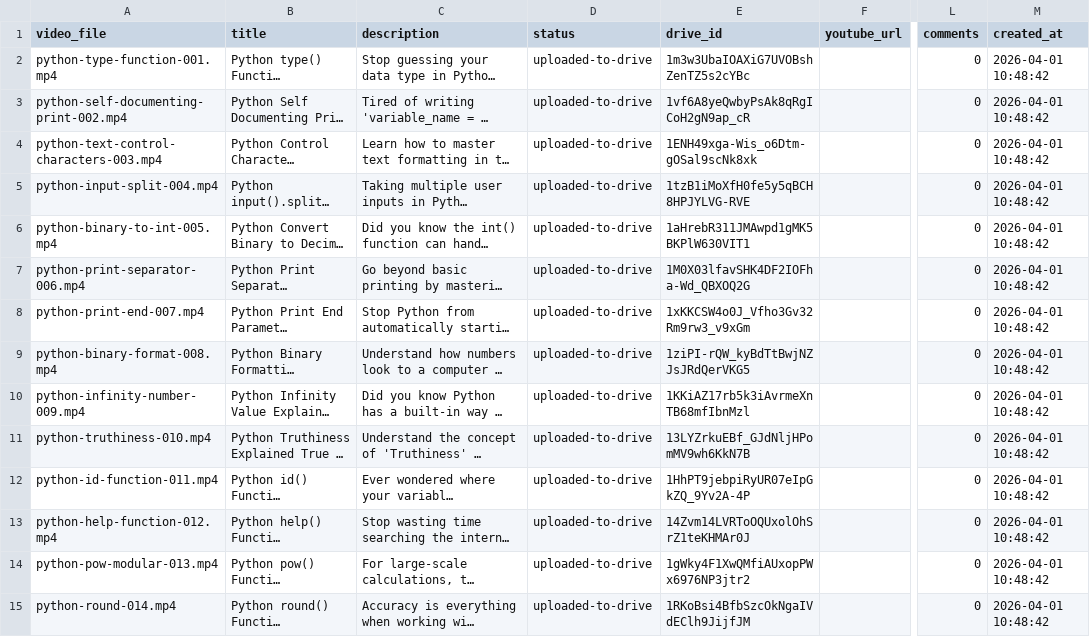
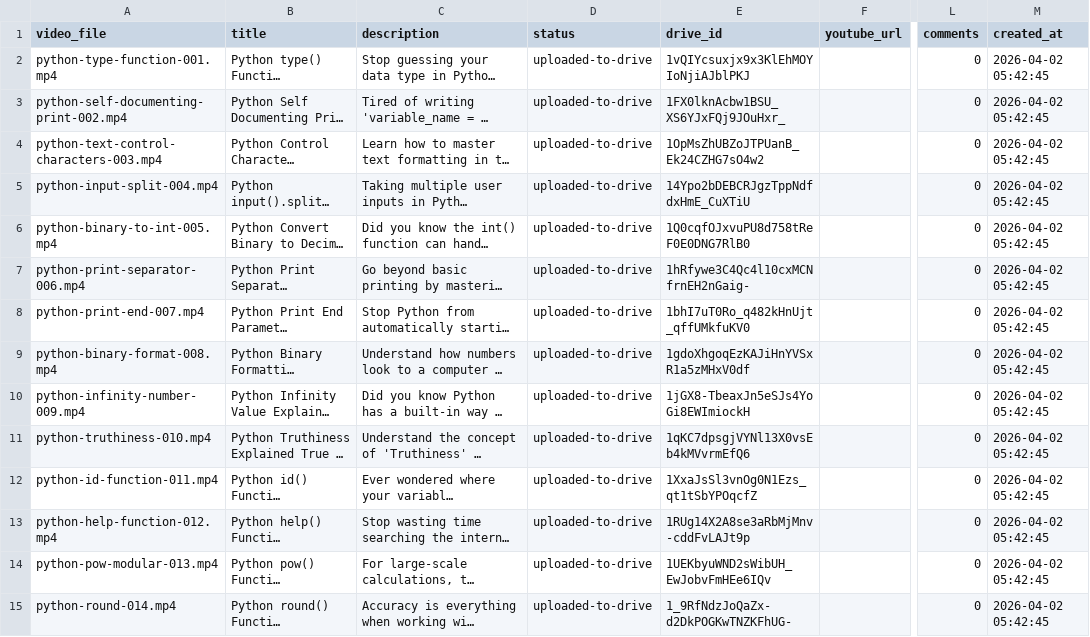
Before and after one commit to tech2dsm-png/YouTube-Automation, a CSV file: metadata.csv, drawn as a sheet; only a part is shown, gaps mark what is left out; long unchanged cells end in …; the diff covers the shown part only; the diff names each change by its address in the sheet, - before the commit and + after, or states it on an @@ line.

```diff
--- a/metadata.csv
+++ b/metadata.csv
-E2 (drive_id): 1m3w3UbaIOAXiG7UVOBshZenTZ5s2cYBc
+E2 (drive_id): 1vQIYcsuxjx9x3KlEhMOYIoNjiAJblPKJ
-M2:M15 (created_at): 2026-04-01 10:48:42
+M2:M15 (created_at): 2026-04-02 05:42:45
-E3 (drive_id): 1vf6A8yeQwbyPsAk8qRgICoH2gN9ap_cR
+E3 (drive_id): 1FX0lknAcbw1BSU_XS6YJxFQj9JOuHxr_
-E4 (drive_id): 1ENH49xga-Wis_o6Dtm-gOSal9scNk8xk
+E4 (drive_id): 1OpMsZhUBZoJTPUanB_Ek24CZHG7sO4w2
-E5 (drive_id): 1tzB1iMoXfH0fe5y5qBCH8HPJYLVG-RVE
+E5 (drive_id): 14Ypo2bDEBCRJgzTppNdfdxHmE_CuXTiU
-E6 (drive_id): 1aHrebR311JMAwpd1gMK5BKPlW630VIT1
+E6 (drive_id): 1Q0cqfOJxvuPU8d758tReF0E0DNG7RlB0
-E7 (drive_id): 1M0X03lfavSHK4DF2IOFha-Wd_QBXOQ2G
+E7 (drive_id): 1hRfywe3C4Qc4l10cxMCNfrnEH2nGaig-
-E8 (drive_id): 1xKKCSW4o0J_Vfho3Gv32Rm9rw3_v9xGm
+E8 (drive_id): 1bhI7uT0Ro_q482kHnUjt_qffUMkfuKV0
-E9 (drive_id): 1ziPI-rQW_kyBdTtBwjNZJsJRdQerVKG5
+E9 (drive_id): 1gdoXhgoqEzKAJiHnYVSxR1a5zMHxV0df
-E10 (drive_id): 1KKiAZ17rb5k3iAvrmeXnTB68mfIbnMzl
+E10 (drive_id): 1jGX8-TbeaxJn5eSJs4YoGi8EWImiockH
-E11 (drive_id): 13LYZrkuEBf_GJdNljHPomMV9wh6KkN7B
+E11 (drive_id): 1qKC7dpsgjVYNl13X0vsEb4kMVvrmEfQ6
-E12 (drive_id): 1HhPT9jebpiRyUR07eIpGkZQ_9Yv2A-4P
+E12 (drive_id): 1XxaJsSl3vnOg0N1Ezs_qt1tSbYPOqcfZ
-E13 (drive_id): 14Zvm14LVRToOQUxolOhSrZ1teKHMAr0J
+E13 (drive_id): 1RUg14X2A8se3aRbMjMnv-cddFvLAJt9p
-E14 (drive_id): 1gWky4F1XwQMfiAUxopPWx6976NP3jtr2
+E14 (drive_id): 1UEKbyuWND2sWibUH_EwJobvFmHEe6IQv
-E15 (drive_id): 1RKoBsi4BfbSzcOkNgaIVdEClh9JijfJM
+E15 (drive_id): 1_9RfNdzJoQaZx-d2DkPOGKwTNZKFhUG-
```
Also changed, not shown: 1 removed row and 142 edited cells elsewhere in this file, 1 other file.
